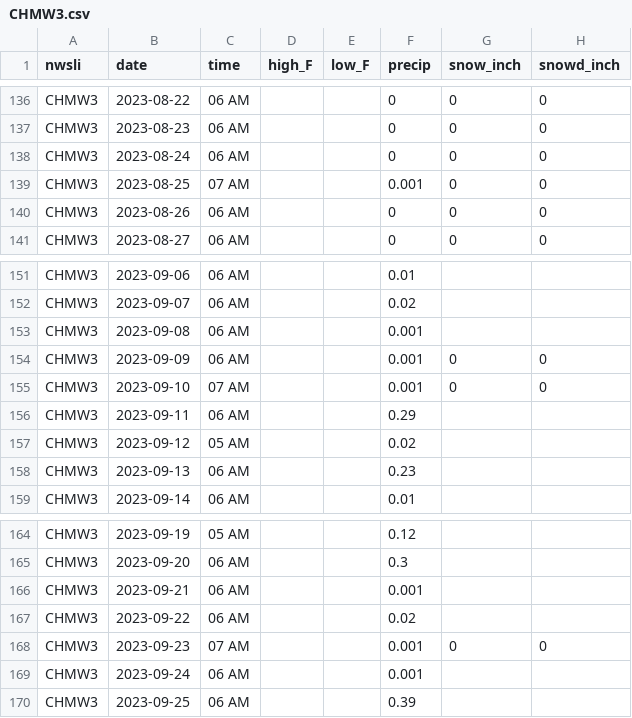
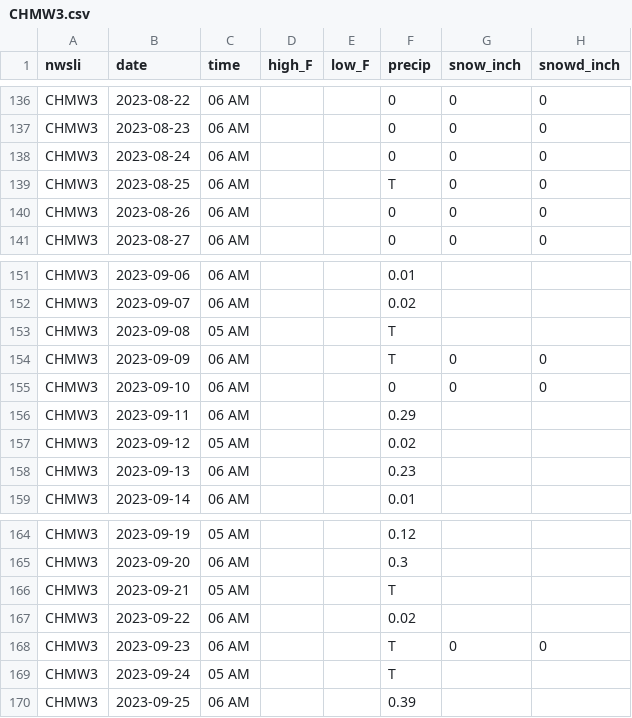
Before and after one commit to acperkins3/GDD-Plots-2023, a CSV file: CHMW3.csv, drawn as a sheet; only a part is shown, gaps mark what is left out.

```diff
--- a/CHMW3.csv
+++ b/CHMW3.csv
@@ -138,3 +138,3 @@ CHMW3,2023-08-23,06 AM,,,0,0,0
 CHMW3,2023-08-24,06 AM,,,0,0,0
-CHMW3,2023-08-25,07 AM,,,0.001,0,0
+CHMW3,2023-08-25,06 AM,,,T,0,0
 CHMW3,2023-08-26,06 AM,,,0,0,0
@@ -152,5 +152,5 @@ CHMW3,2023-09-06,06 AM,,,0.01,,
 CHMW3,2023-09-07,06 AM,,,0.02,,
-CHMW3,2023-09-08,06 AM,,,0.001,,
-CHMW3,2023-09-09,06 AM,,,0.001,0,0
-CHMW3,2023-09-10,07 AM,,,0.001,0,0
+CHMW3,2023-09-08,05 AM,,,T,,
+CHMW3,2023-09-09,06 AM,,,T,0,0
+CHMW3,2023-09-10,06 AM,,,0,0,0
 CHMW3,2023-09-11,06 AM,,,0.29,,
@@ -165,6 +165,6 @@ CHMW3,2023-09-19,05 AM,,,0.12,,
 CHMW3,2023-09-20,06 AM,,,0.3,,
-CHMW3,2023-09-21,06 AM,,,0.001,,
+CHMW3,2023-09-21,05 AM,,,T,,
 CHMW3,2023-09-22,06 AM,,,0.02,,
-CHMW3,2023-09-23,07 AM,,,0.001,0,0
-CHMW3,2023-09-24,06 AM,,,0.001,,
+CHMW3,2023-09-23,06 AM,,,T,0,0
+CHMW3,2023-09-24,05 AM,,,T,,
 CHMW3,2023-09-25,06 AM,,,0.39,,
```
Also changed, not shown: ARLVisualCrossing.csv, WMARS.csv, 1 other file.
